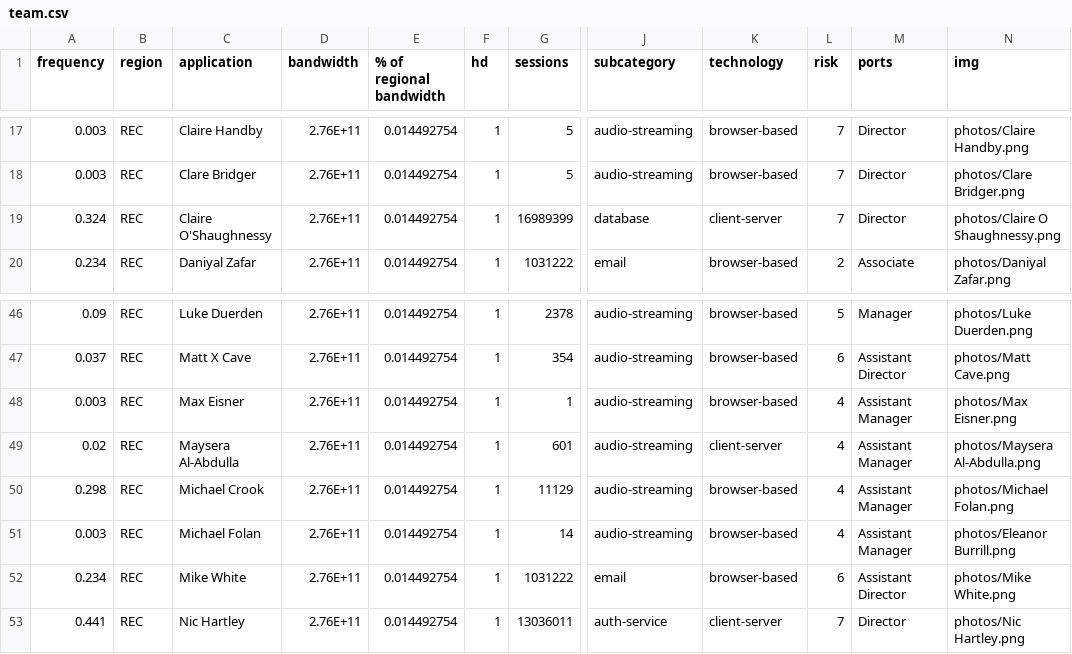
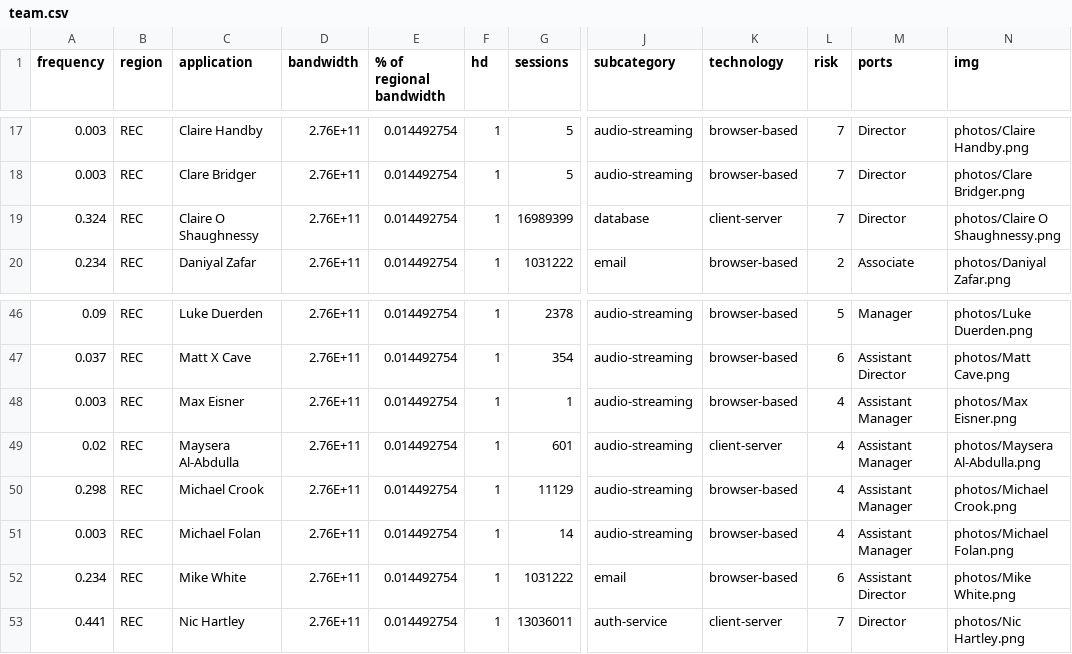
Before and after one commit to betheuil/mural, a CSV file: includes/team.csv, drawn as a sheet; only a part is shown, gaps mark what is left out; the diff names each change by its address in the sheet, - before the commit and + after, or states it on an @@ line.

Commit message:
No apostrophe

```diff
--- a/includes/team.csv
+++ b/includes/team.csv
-C19 (application): Claire O'Shaughnessy
+C19 (application): Claire O Shaughnessy
-N50 (img): photos/Michael Folan.png
+N50 (img): photos/Michael Crook.png
-N51 (img): photos/Eleanor Burrill.png
+N51 (img): photos/Michael Folan.png
```
